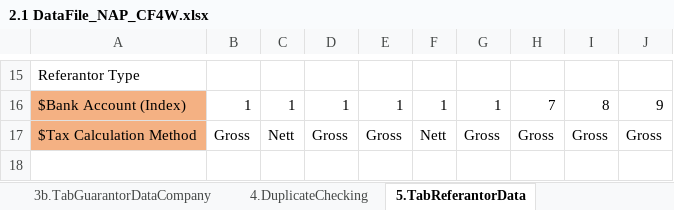
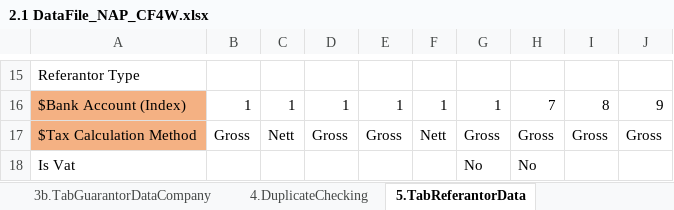
Before and after one commit to qcadins/DemoWorkflow, an Excel workbook: Excel/2.1 DataFile_NAP_CF4W.xlsx, sheet 5.TabReferantorData, drawn as a sheet; only a part is shown, gaps mark what is left out; values as stored, in another font and other column widths than the file's, no borders; conditional formats not drawn; the diff names each change by its address in the sheet, - before the commit and + after, or states it on an @@ line.

Commit message:
Add files via upload

```diff
--- a/Excel/2.1 DataFile_NAP_CF4W.xlsx (sheet 5.TabReferantorData)
+++ b/Excel/2.1 DataFile_NAP_CF4W.xlsx (sheet 5.TabReferantorData)
+row 18: Is Vat |  |  |  |  |  | No | No
```
